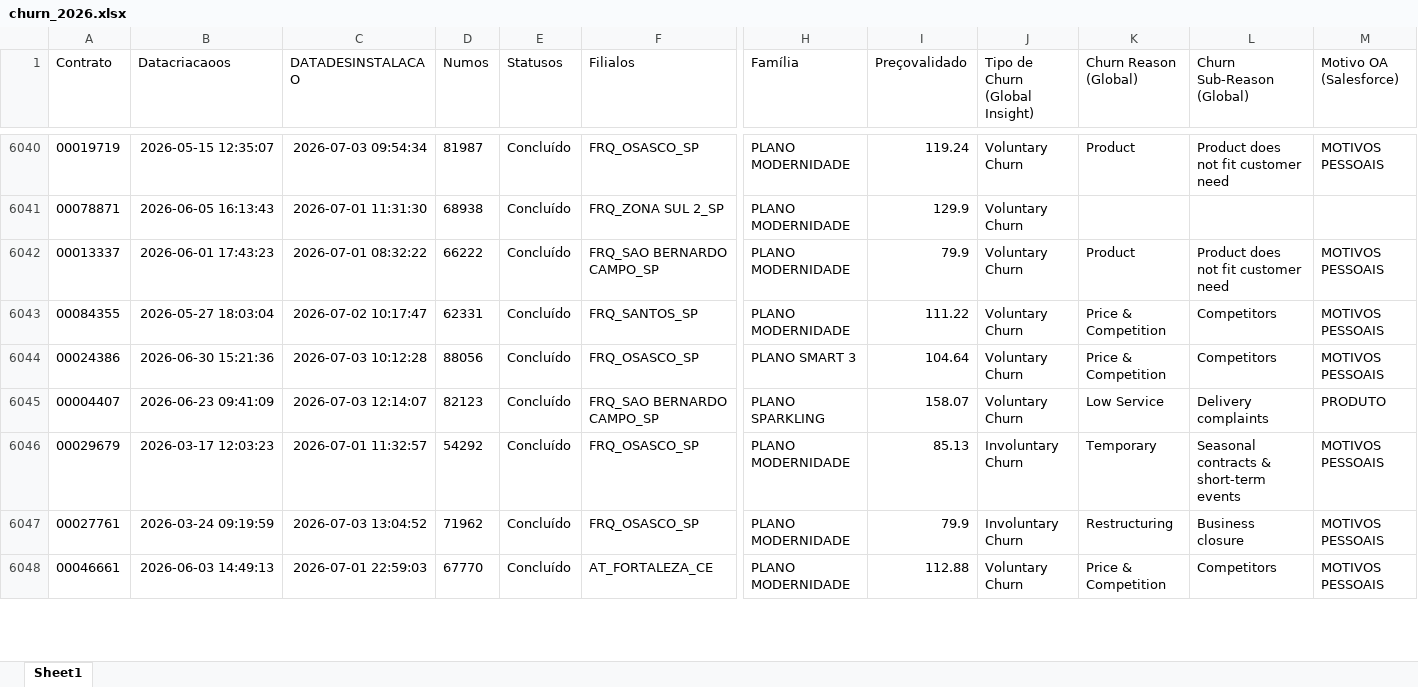
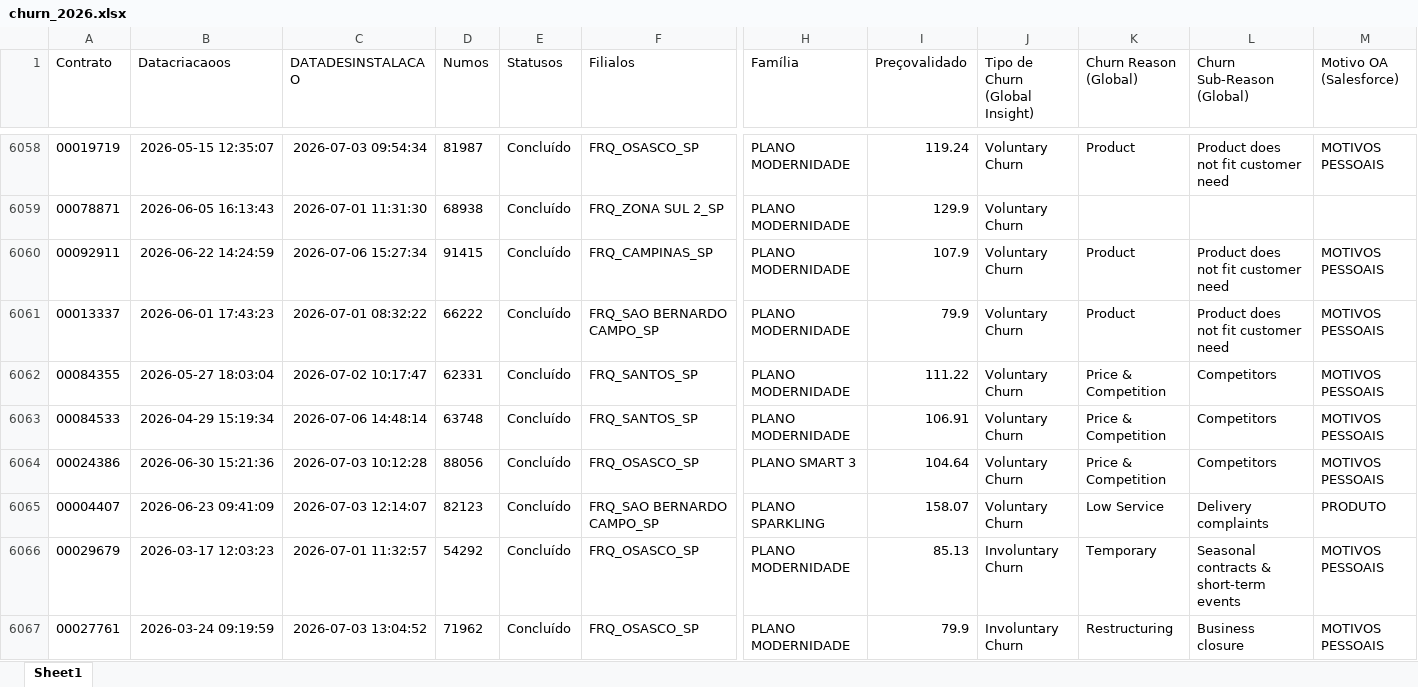
Before and after one commit to pedrofregulhe/churn_brazil, an Excel workbook: churn_2026.xlsx, sheet Sheet1, drawn as a sheet; only a part is shown, gaps mark what is left out; the shorter side is filled out with more unchanged rows; values as stored, in another font and other column widths than the file's, no borders; rows hold the shown columns only; the diff covers the shown part only; the diff names each change by its address in the sheet, - before the commit and + after, or states it on an @@ line.

```diff
--- a/churn_2026.xlsx (sheet Sheet1)
+++ b/churn_2026.xlsx (sheet Sheet1)
+row 6060: 00092911 | 2026-06-22 14:24:59 | 2026-07-06 15:27:34 | 91415 | Concluído | FRQ_CAMPINAS_SP | PLANO MODERNIDADE | 107.9 | Voluntary Churn | Product | Product does not fit customer need | MOTIVOS PESSOAIS
+row 6063: 00084533 | 2026-04-29 15:19:34 | 2026-07-06 14:48:14 | 63748 | Concluído | FRQ_SANTOS_SP | PLANO MODERNIDADE | 106.91 | Voluntary Churn | Price & Competition | Competitors | MOTIVOS PESSOAIS
```
Also changed, not shown: 36 added rows elsewhere in this sheet, backlog_churn.xlsx, criação_2026.xlsx, 3 other files.
